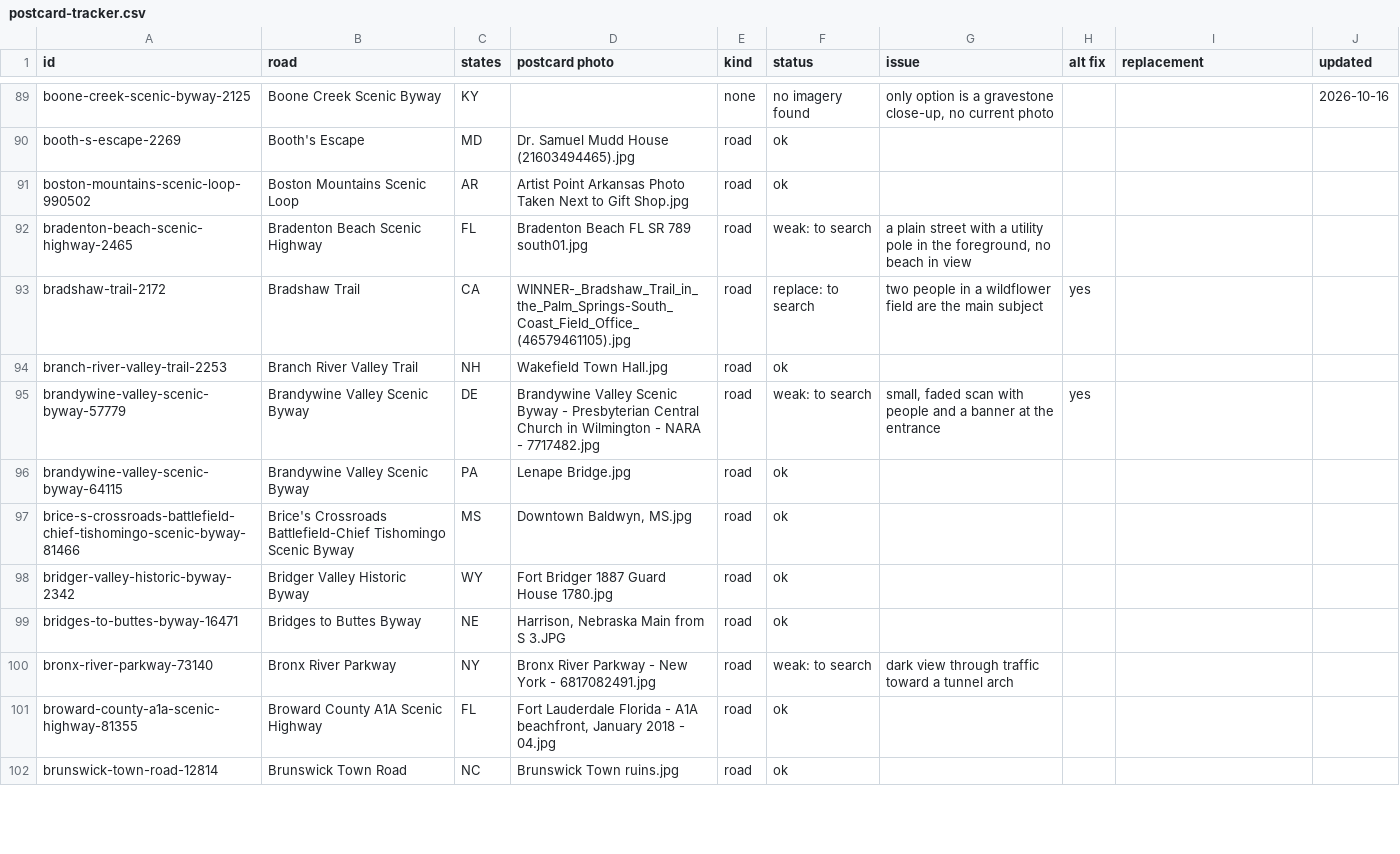
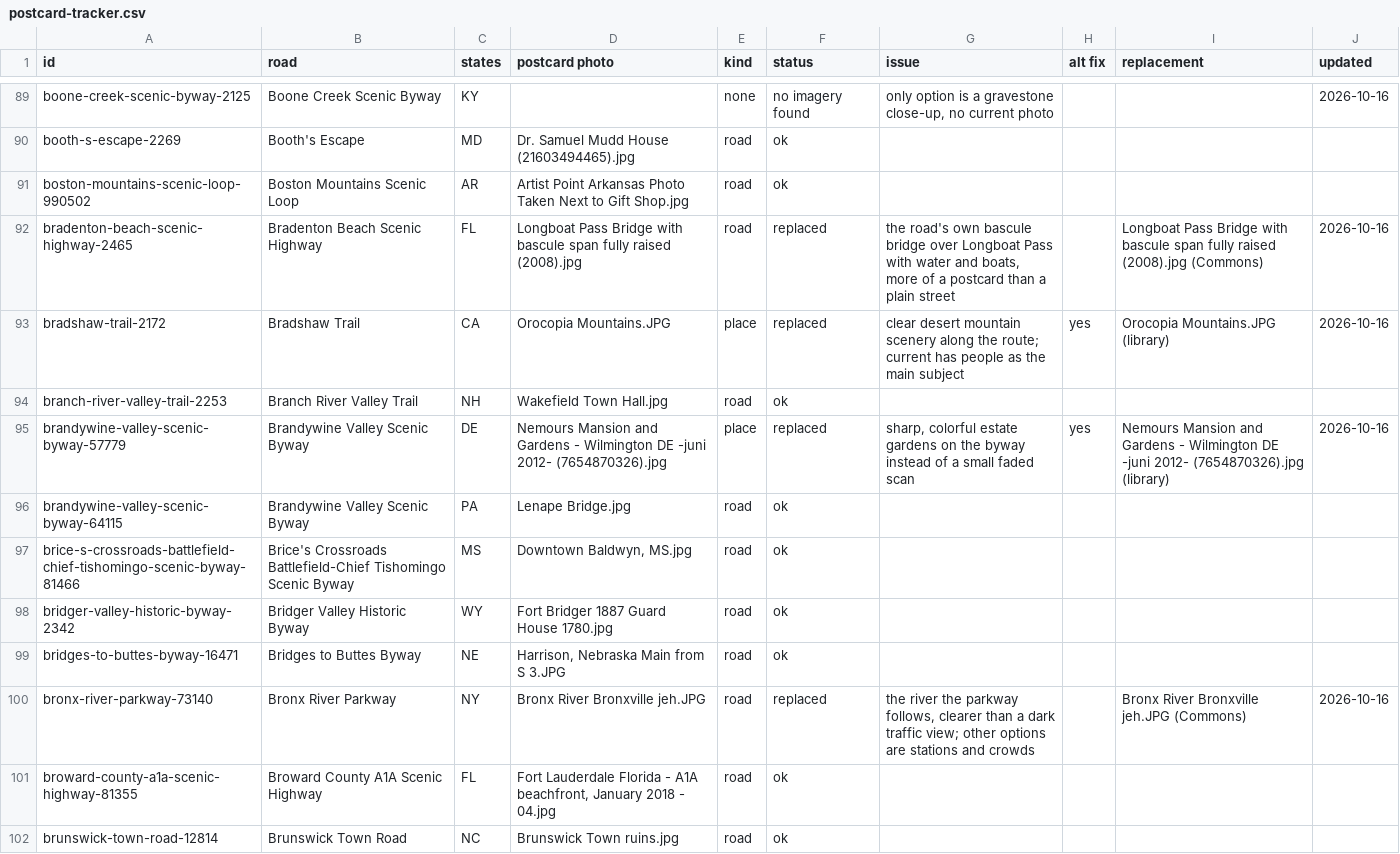
Before and after one commit to raynbowy23/rambleroo, a CSV file: docs/postcard-tracker.csv, drawn as a sheet; only a part is shown, gaps mark what is left out; the diff covers the shown part only.

Commit message:
Postcards, chunk 3 of 11: new lead photos for 27 roads; drop the Gillette Castle photo from the Connecticut River Byway, which is not in Connecticut

```diff
--- a/docs/postcard-tracker.csv
+++ b/docs/postcard-tracker.csv
@@ -91,6 +91,6 @@ booth-s-escape-2269,Booth's Escape,MD,Dr. Samuel Mudd House (21603494465).jpg,ro
 boston-mountains-scenic-loop-990502,Boston Mountains Scenic Loop,AR,Artist Point Arkansas Photo Taken Next to Gift Shop.jpg,road,ok,,,,
-bradenton-beach-scenic-highway-2465,Bradenton Beach Scenic Highway,FL,Bradenton Beach FL SR 789 south01.jpg,road,weak: to search,"a plain street with a utility pole in the foreground, no beach in view",,,
-bradshaw-trail-2172,Bradshaw Trail,CA,WINNER-_Bradshaw_Trail_in_the_Palm_Springs-South_Coast_Field_Office_(46579461105).jpg,road,replace: to search,two people in a wildflower field are the main subject,yes,,
+bradenton-beach-scenic-highway-2465,Bradenton Beach Scenic Highway,FL,Longboat Pass Bridge with bascule span fully raised (2008).jpg,road,replaced,"the road's own bascule bridge over Longboat Pass with water and boats, more of a postcard than a plain street",,Longboat Pass Bridge with bascule span fully raised (2008).jpg (Commons),2026-10-16
+bradshaw-trail-2172,Bradshaw Trail,CA,Orocopia Mountains.JPG,place,replaced,clear desert mountain scenery along the route; current has people as the main subject,yes,Orocopia Mountains.JPG (library),2026-10-16
 branch-river-valley-trail-2253,Branch River Valley Trail,NH,Wakefield Town Hall.jpg,road,ok,,,,
-brandywine-valley-scenic-byway-57779,Brandywine Valley Scenic Byway,DE,Brandywine Valley Scenic Byway - Presbyterian Central Church in Wilmington - NARA - 7717482.jpg,road,weak: to search,"small, faded scan with people and a banner at the entrance",yes,,
+brandywine-valley-scenic-byway-57779,Brandywine Valley Scenic Byway,DE,Nemours Mansion and Gardens - Wilmington DE -juni 2012- (7654870326).jpg,place,replaced,"sharp, colorful estate gardens on the byway instead of a small faded scan",yes,Nemours Mansion and Gardens - Wilmington DE -juni 2012- (7654870326).jpg (library),2026-10-16
 brandywine-valley-scenic-byway-64115,Brandywine Valley Scenic Byway,PA,Lenape Bridge.jpg,road,ok,,,,
@@ -99,3 +99,3 @@ bridger-valley-historic-byway-2342,Bridger Valley Historic Byway,WY,Fort Bridger
 bridges-to-buttes-byway-16471,Bridges to Buttes Byway,NE,"Harrison, Nebraska Main from S 3.JPG",road,ok,,,,
-bronx-river-parkway-73140,Bronx River Parkway,NY,Bronx River Parkway - New York - 6817082491.jpg,road,weak: to search,dark view through traffic toward a tunnel arch,,,
+bronx-river-parkway-73140,Bronx River Parkway,NY,Bronx River Bronxville jeh.JPG,road,replaced,"the river the parkway follows, clearer than a dark traffic view; other options are stations and crowds",,Bronx River Bronxville jeh.JPG (Commons),2026-10-16
 broward-county-a1a-scenic-highway-81355,Broward County A1A Scenic Highway,FL,"Fort Lauderdale Florida - A1A beachfront, January 2018 - 04.jpg",road,ok,,,,
```
Also changed, not shown: 135 edited cells elsewhere in this file, 29 other files.
